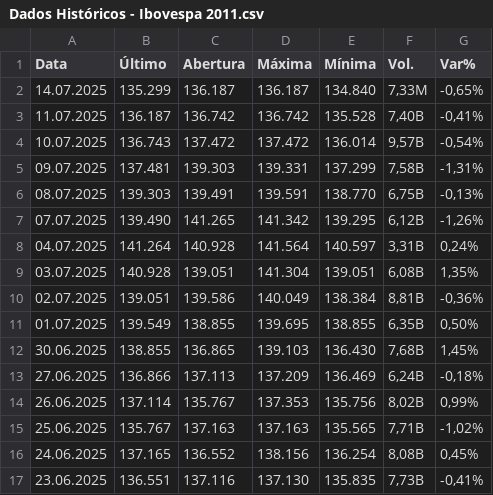
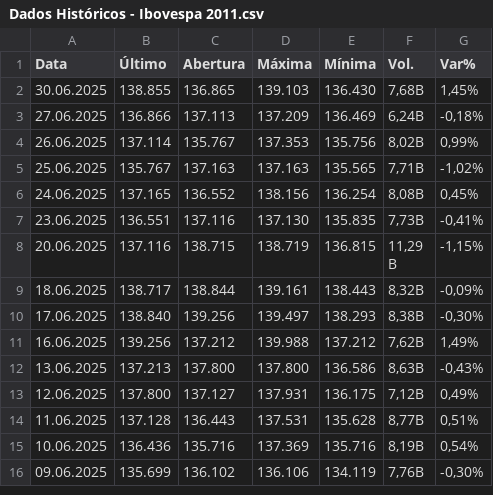
Before and after one commit to Guilhermecst/Tech-Challenge-Fase2, a CSV file: data/Dados Históricos - Ibovespa 2011.csv, drawn as a sheet; only a part is shown; the shorter side is filled out with more unchanged rows.

```diff
--- a/data/Dados Históricos - Ibovespa 2011.csv
+++ b/data/Dados Históricos - Ibovespa 2011.csv
@@ -1,12 +1,2 @@
 "Data","Último","Abertura","Máxima","Mínima","Vol.","Var%"
-"14.07.2025","135.299","136.187","136.187","134.840","7,33M","-0,65%"
-"11.07.2025","136.187","136.742","136.742","135.528","7,40B","-0,41%"
-"10.07.2025","136.743","137.472","137.472","136.014","9,57B","-0,54%"
-"09.07.2025","137.481","139.303","139.331","137.299","7,58B","-1,31%"
-"08.07.2025","139.303","139.491","139.591","138.770","6,75B","-0,13%"
-"07.07.2025","139.490","141.265","141.342","139.295","6,12B","-1,26%"
-"04.07.2025","141.264","140.928","141.564","140.597","3,31B","0,24%"
-"03.07.2025","140.928","139.051","141.304","139.051","6,08B","1,35%"
-"02.07.2025","139.051","139.586","140.049","138.384","8,81B","-0,36%"
-"01.07.2025","139.549","138.855","139.695","138.855","6,35B","0,50%"
 "30.06.2025","138.855","136.865","139.103","136.430","7,68B","1,45%"
```
Also changed, not shown: data/Dados Históricos - Ibovespa 2006.csv, 2 other files.
